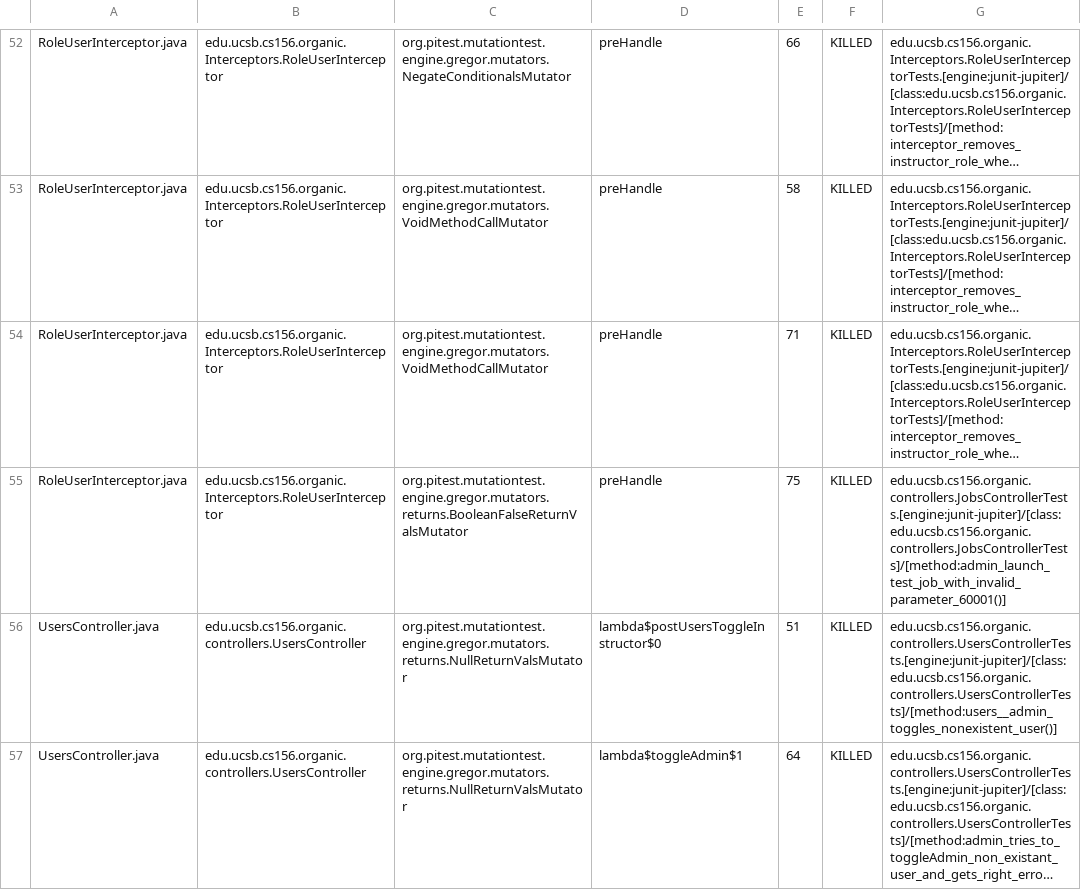
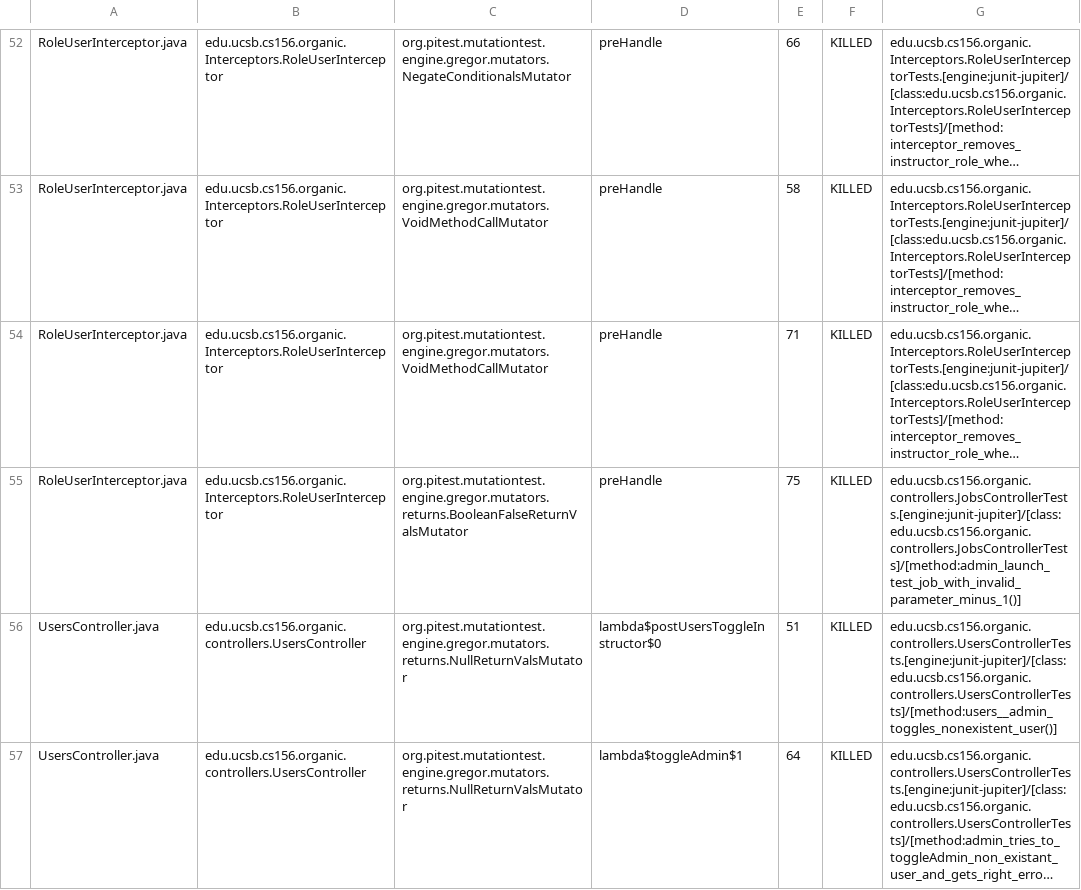
Before and after one commit to ucsb-cs156-w24/proj-organic-w24-6pm-1, a CSV file: prs/43/pitest/mutations.csv, drawn as a sheet; only a part is shown, gaps mark what is left out; long unchanged cells end in …; the diff covers the shown part only; the diff names each change by its address in the sheet, - before the commit and + after, or states it on an @@ line.

Commit message:
Deploying to gh-pages from @ ucsb-cs156-w24/proj-organic-w24-6pm-1@e5f464aaa4275375e08108cead3f4b86a08428db 🚀

```diff
--- a/prs/43/pitest/mutations.csv
+++ b/prs/43/pitest/mutations.csv
-G55: edu.ucsb.cs156.organic.controllers.JobsControllerTests.[engine:junit-jupiter]/[class:edu.ucsb.cs156.organic.controllers.JobsControllerTests]/[method:admin_launch_test_job_with_invalid_parameter_60001()]
+G55: edu.ucsb.cs156.organic.controllers.JobsControllerTests.[engine:junit-jupiter]/[class:edu.ucsb.cs156.organic.controllers.JobsControllerTests]/[method:admin_launch_test_job_with_invalid_parameter_minus_1()]
```
Also changed, not shown: 11 edited cells elsewhere in this file, 16 other files.
